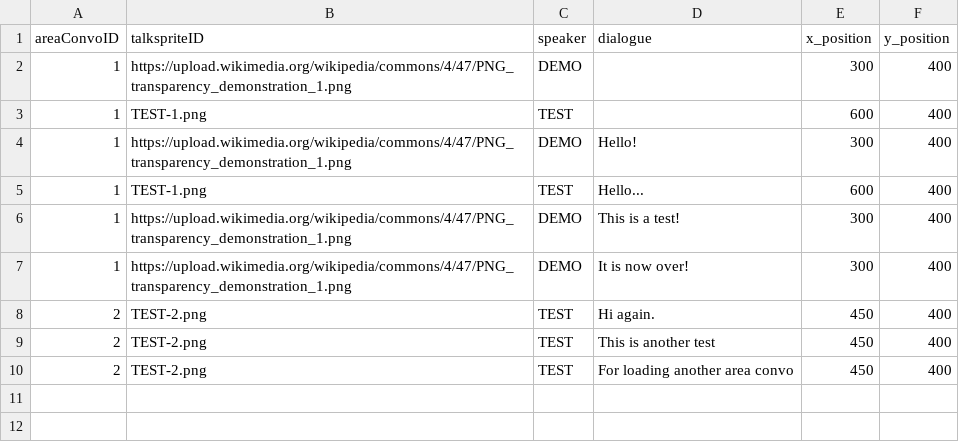
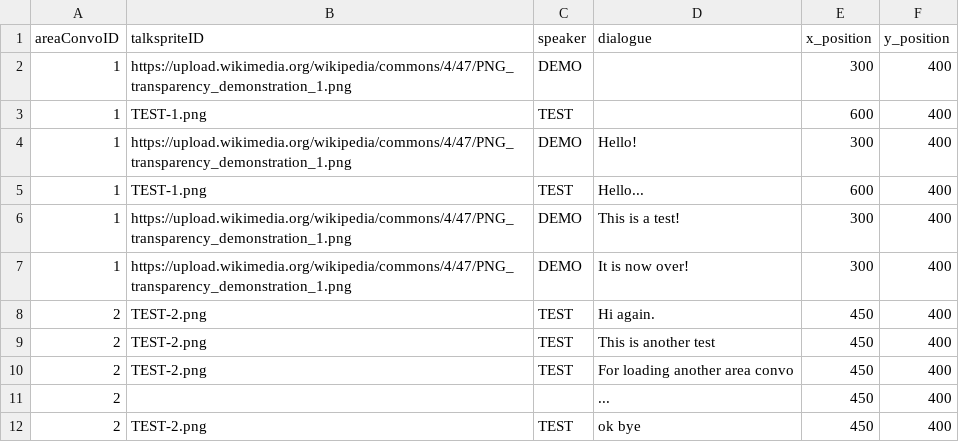
Before and after one commit to entomologist1/ttwopjsk, a CSV file: demo_image.csv, drawn as a sheet.

Commit message:
Update demo_image.csv

```diff
--- a/demo_image.csv
+++ b/demo_image.csv
@@ -10 +10,3 @@ areaConvoID,talkspriteID,speaker,dialogue,x_position,y_position
 2,TEST-2.png,TEST,For loading another area convo, 450, 400
+2,,,..., 450, 400
+2,TEST-2.png,TEST,ok bye, 450, 400
```
